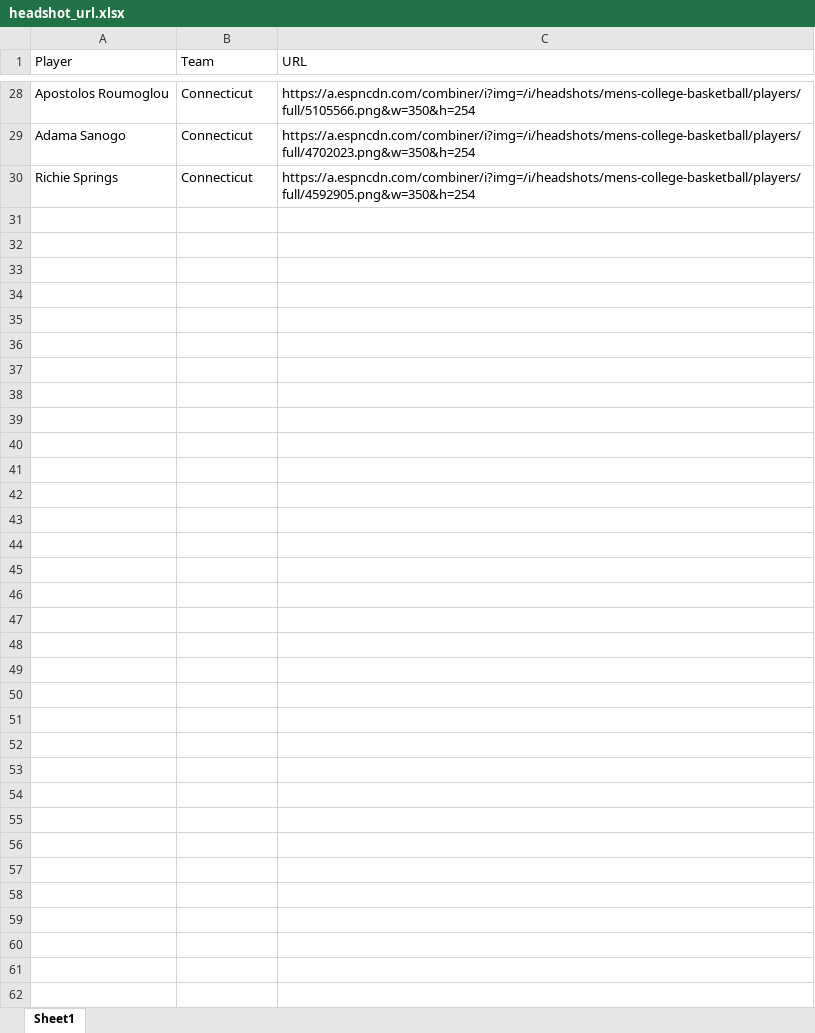
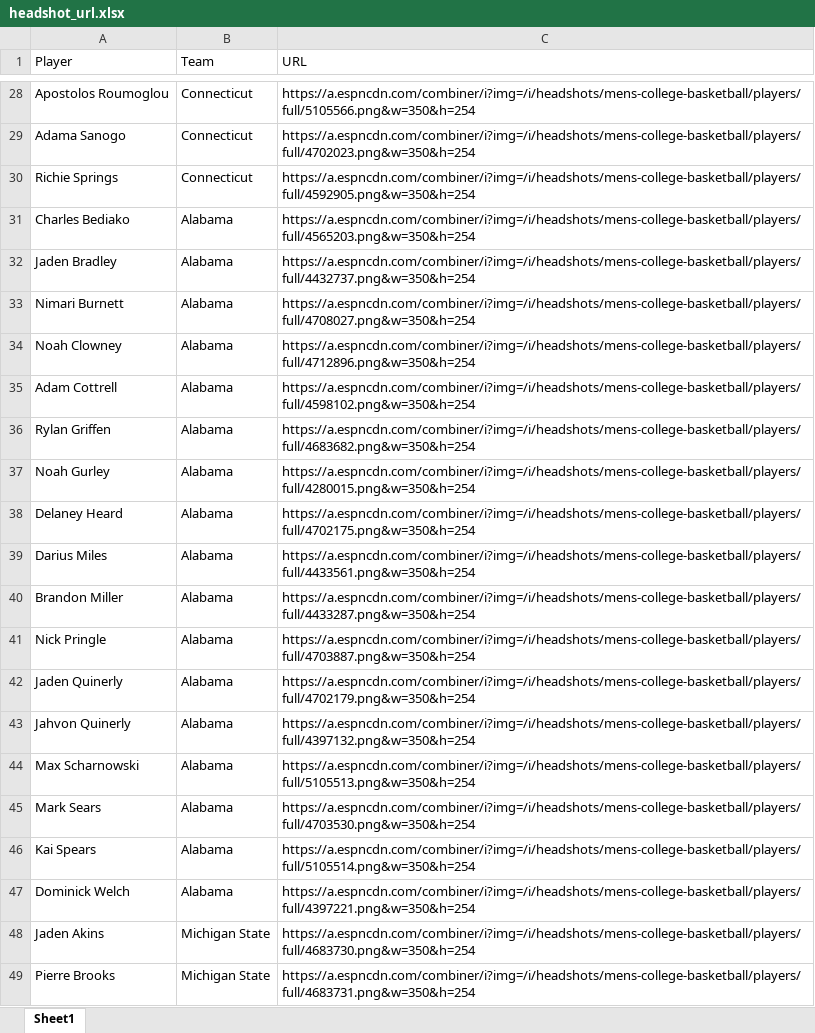
Before and after one commit to jpatak16/CBB-Prescout, an Excel workbook: CBB_Prescout/headshot_url.xlsx, sheet Sheet1, drawn as a sheet; only a part is shown, gaps mark what is left out; values as stored, in another font and other column widths than the file's, no borders; the diff covers the shown part only; the diff names each change by its address in the sheet, - before the commit and + after, or states it on an @@ line.

Commit message:
Alabama and Michigan State update

```diff
--- a/CBB_Prescout/headshot_url.xlsx (sheet Sheet1)
+++ b/CBB_Prescout/headshot_url.xlsx (sheet Sheet1)
+row 31: Charles Bediako | Alabama | https://a.espncdn.com/combiner/i?img=/i/headshots/mens-college-basketball/players/full/4565203.png&w=350&h=254
+row 32: Jaden Bradley | Alabama | https://a.espncdn.com/combiner/i?img=/i/headshots/mens-college-basketball/players/full/4432737.png&w=350&h=254
+row 33: Nimari Burnett | Alabama | https://a.espncdn.com/combiner/i?img=/i/headshots/mens-college-basketball/players/full/4708027.png&w=350&h=254
+row 34: Noah Clowney | Alabama | https://a.espncdn.com/combiner/i?img=/i/headshots/mens-college-basketball/players/full/4712896.png&w=350&h=254
+row 35: Adam Cottrell | Alabama | https://a.espncdn.com/combiner/i?img=/i/headshots/mens-college-basketball/players/full/4598102.png&w=350&h=254
+row 36: Rylan Griffen | Alabama | https://a.espncdn.com/combiner/i?img=/i/headshots/mens-college-basketball/players/full/4683682.png&w=350&h=254
+row 37: Noah Gurley | Alabama | https://a.espncdn.com/combiner/i?img=/i/headshots/mens-college-basketball/players/full/4280015.png&w=350&h=254
+row 38: Delaney Heard | Alabama | https://a.espncdn.com/combiner/i?img=/i/headshots/mens-college-basketball/players/full/4702175.png&w=350&h=254
+row 39: Darius Miles | Alabama | https://a.espncdn.com/combiner/i?img=/i/headshots/mens-college-basketball/players/full/4433561.png&w=350&h=254
+row 40: Brandon Miller | Alabama | https://a.espncdn.com/combiner/i?img=/i/headshots/mens-college-basketball/players/full/4433287.png&w=350&h=254
+row 41: Nick Pringle | Alabama | https://a.espncdn.com/combiner/i?img=/i/headshots/mens-college-basketball/players/full/4703887.png&w=350&h=254
+row 42: Jaden Quinerly | Alabama | https://a.espncdn.com/combiner/i?img=/i/headshots/mens-college-basketball/players/full/4702179.png&w=350&h=254
+row 43: Jahvon Quinerly | Alabama | https://a.espncdn.com/combiner/i?img=/i/headshots/mens-college-basketball/players/full/4397132.png&w=350&h=254
+row 44: Max Scharnowski | Alabama | https://a.espncdn.com/combiner/i?img=/i/headshots/mens-college-basketball/players/full/5105513.png&w=350&h=254
+row 45: Mark Sears | Alabama | https://a.espncdn.com/combiner/i?img=/i/headshots/mens-college-basketball/players/full/4703530.png&w=350&h=254
+row 46: Kai Spears | Alabama | https://a.espncdn.com/combiner/i?img=/i/headshots/mens-college-basketball/players/full/5105514.png&w=350&h=254
+row 47: Dominick Welch | Alabama | https://a.espncdn.com/combiner/i?img=/i/headshots/mens-college-basketball/players/full/4397221.png&w=350&h=254
+row 48: Jaden Akins | Michigan State | https://a.espncdn.com/combiner/i?img=/i/headshots/mens-college-basketball/players/full/4683730.png&w=350&h=254
+row 49: Pierre Brooks | Michigan State | https://a.espncdn.com/combiner/i?img=/i/headshots/mens-college-basketball/players/full/4683731.png&w=350&h=254
```
Also changed, not shown: 12 added rows elsewhere in this sheet, CBB_Prescout/opp_url.xlsx, 1 other file.
